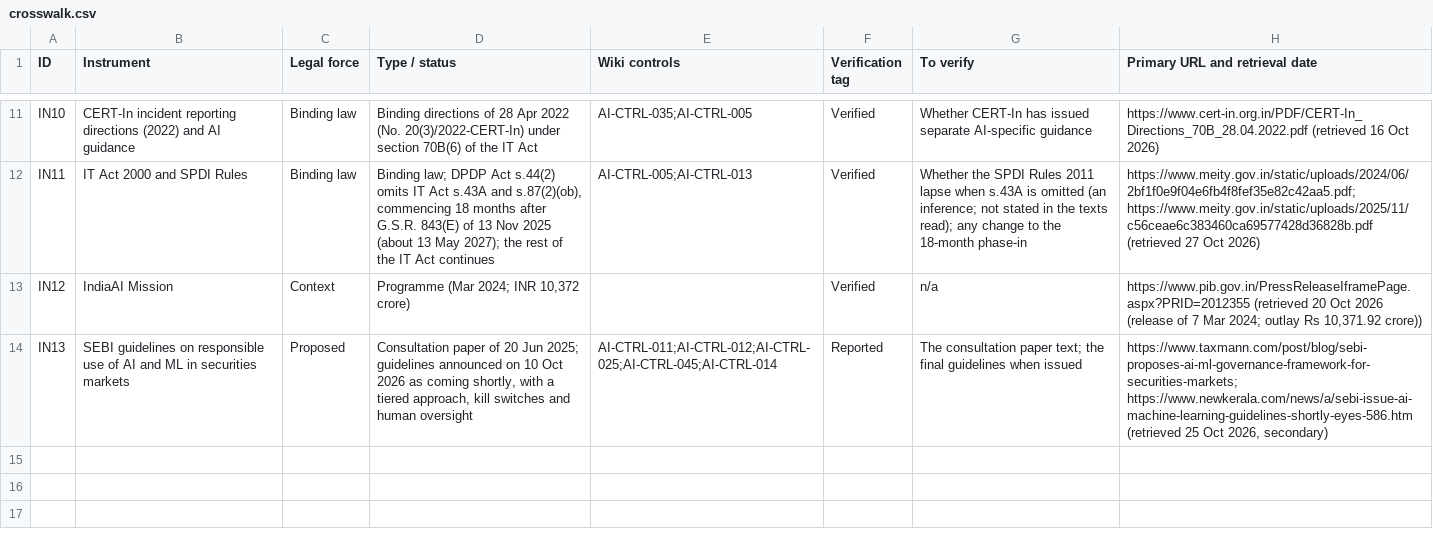
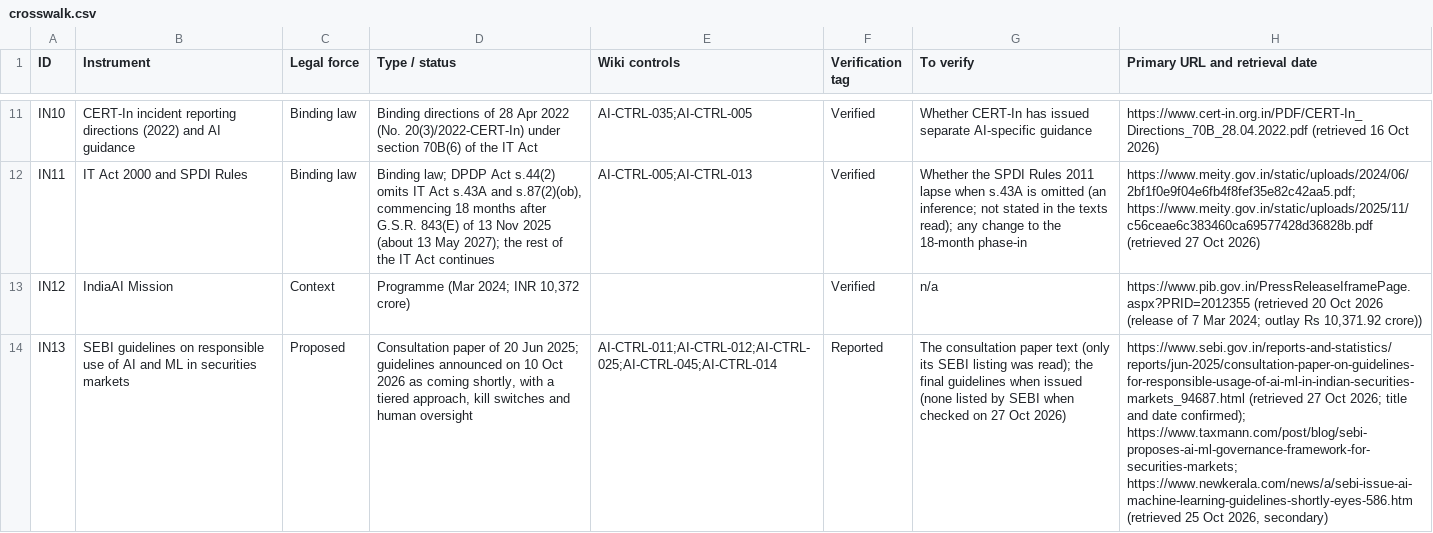
Before and after one commit to nachi065/AI-Security-Wiki, a CSV file: source/17_India_AI_Compliance/data/crosswalk.csv, drawn as a sheet; only a part is shown, gaps mark what is left out; the diff names each change by its address in the sheet, - before the commit and + after, or states it on an @@ line.

```diff
--- a/source/17_India_AI_Compliance/data/crosswalk.csv
+++ b/source/17_India_AI_Compliance/data/crosswalk.csv
-G14 (To verify): …consultation paper text; the final guidelines when issued
+G14 (To verify): …consultation paper text (only its SEBI listing was read); the final guidelines when issued (none listed by SEBI when checked on 27 Oct 2026)
-H14 (Primary URL and retrieval date): https://www.taxmann.com/post/blog/sebi-proposes-ai-ml-governance-framework-for-securities-markets; https://www.newkerala.com/news/a/sebi-issue-ai-machine-learning-guidelines-shortly-eyes-586.htm…
+H14 (Primary URL and retrieval date): https://www.sebi.gov.in/reports-and-statistics/reports/jun-2025/consultation-paper-on-guidelines-for-responsible-usage-of-ai-ml-in-indian-securities-markets_94687.html (retrieved 27 Oct 2026; title and date confirmed); https://www.taxmann.com/post/blog/sebi-proposes-ai-ml-governance-framework-for-securities-markets; https://www.newkerala.com/news/a/sebi-issue-ai-machine-learning-guidelines-shortly-eyes-586.htm…
```
Also changed, not shown: 5 other files.
